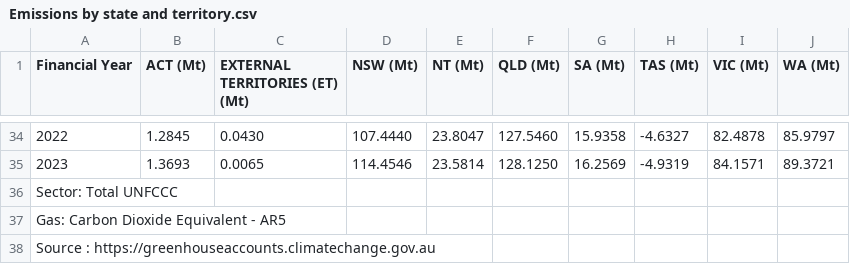
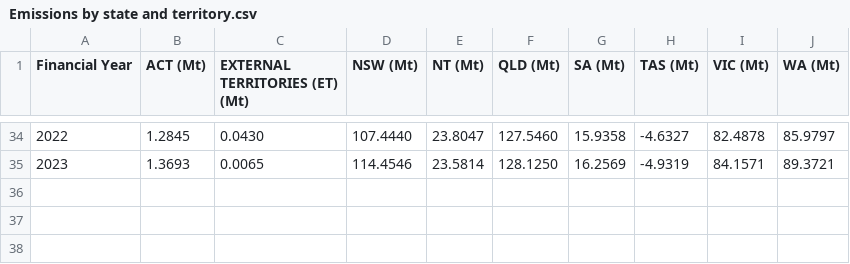
Before and after one commit to KavinTrinh/3179, a CSV file: Data Visualisation 2/data/Emissions by state and territory.csv, drawn as a sheet; only a part is shown, gaps mark what is left out; the diff names each change by its address in the sheet, - before the commit and + after, or states it on an @@ line.

```diff
--- a/Data Visualisation 2/data/Emissions by state and territory.csv
+++ b/Data Visualisation 2/data/Emissions by state and territory.csv
-row 36: Sector: Total UNFCCC
-row 37: Gas: Carbon Dioxide Equivalent - AR5
-row 38: Source : https://greenhouseaccounts.climatechange.gov.au
```
Also changed, not shown: Data Visualisation 2/data/sectoral_excluding_lulucf.csv, 3 other files.
